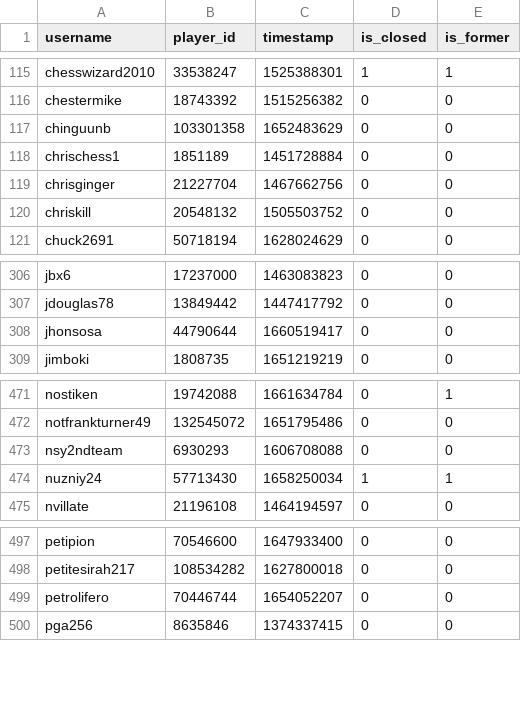
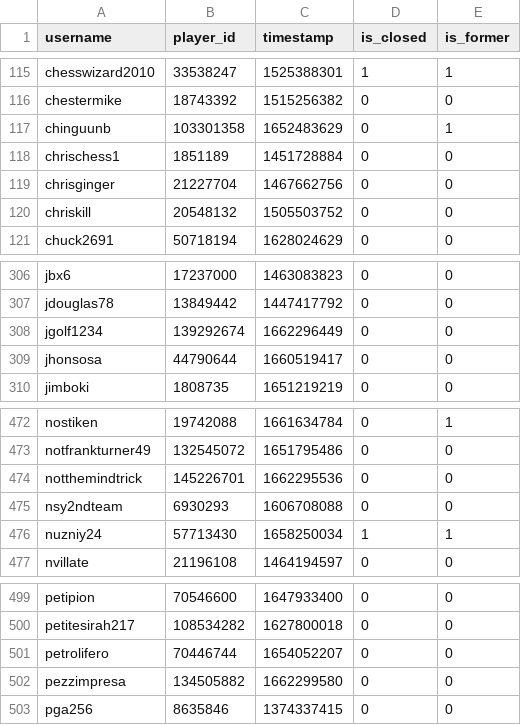
Before and after one commit to Sootopolis/tgbe-tools, a CSV file: members.csv, drawn as a sheet; only a part is shown, gaps mark what is left out.

```diff
--- a/members.csv
+++ b/members.csv
@@ -116,3 +116,3 @@ chesswizard2010,33538247,1525388301,1,1
 chestermike,18743392,1515256382,0,0
-chinguunb,103301358,1652483629,0,0
+chinguunb,103301358,1652483629,0,1
 chrischess1,1851189,1451728884,0,0
@@ -307,2 +307,3 @@ jbx6,17237000,1463083823,0,0
 jdouglas78,13849442,1447417792,0,0
+jgolf1234,139292674,1662296449,0,0
 jhonsosa,44790644,1660519417,0,0
@@ -472,2 +473,3 @@ nostiken,19742088,1661634784,0,1
 notfrankturner49,132545072,1651795486,0,0
+notthemindtrick,145226701,1662295536,0,0
 nsy2ndteam,6930293,1606708088,0,0
@@ -499,2 +501,3 @@ petitesirah217,108534282,1627800018,0,0
 petrolifero,70446744,1654052207,0,0
+pezzimpresa,134505882,1662299580,0,0
 pga256,8635846,1374337415,0,0
```
Also changed, not shown: 1 other file.
